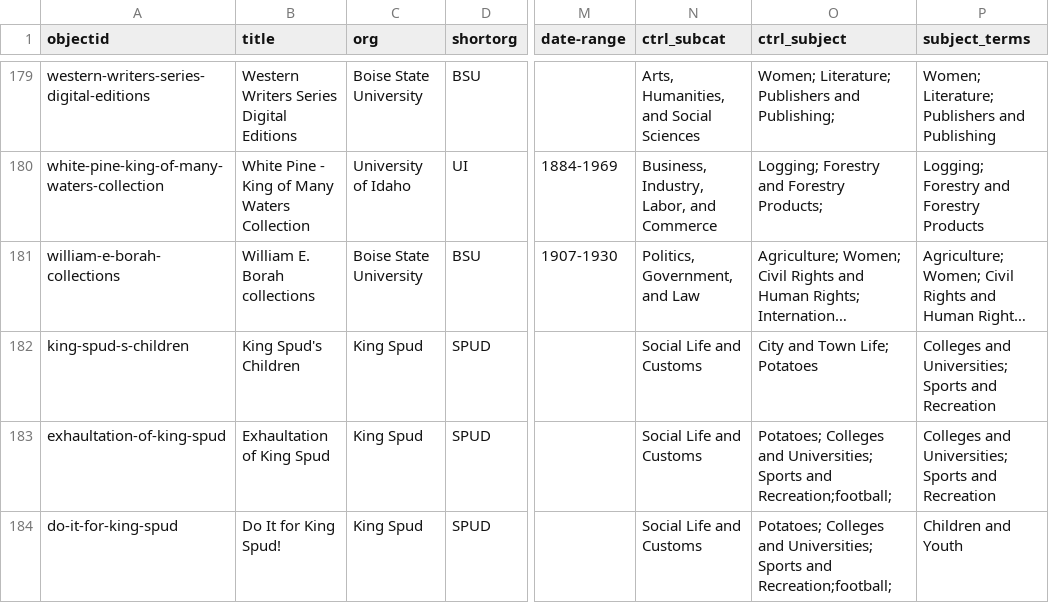
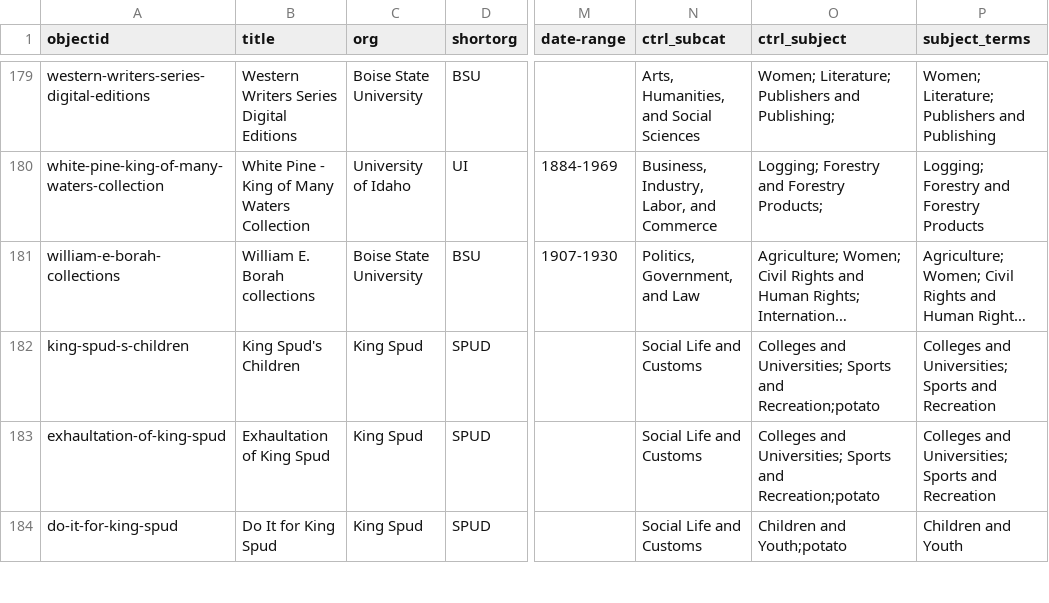
Before and after one commit to uidaholib/dloi-csv, a CSV file: _data/dloi.csv, drawn as a sheet; only a part is shown, gaps mark what is left out; long unchanged cells end in …; the diff covers the shown part only; the diff names each change by its address in the sheet, - before the commit and + after, or states it on an @@ line.

```diff
--- a/_data/dloi.csv
+++ b/_data/dloi.csv
-O182 (ctrl_subject): City and Town Life; Potatoes
+O182 (ctrl_subject): Colleges and Universities; Sports and Recreation;potato
-O183 (ctrl_subject): Potatoes; Colleges and Universities; Sports and Recreation;football;
+O183 (ctrl_subject): Colleges and Universities; Sports and Recreation;potato
-B184 (title): Do It for King Spud!
+B184 (title): Do It for King Spud
-O184 (ctrl_subject): Potatoes; Colleges and Universities; Sports and Recreation;football;
+O184 (ctrl_subject): Children and Youth;potato
```
Also changed, not shown: 2 added rows and 6 edited cells elsewhere in this file, _data/orgs.csv, _data/types.csv, 8 other files.
